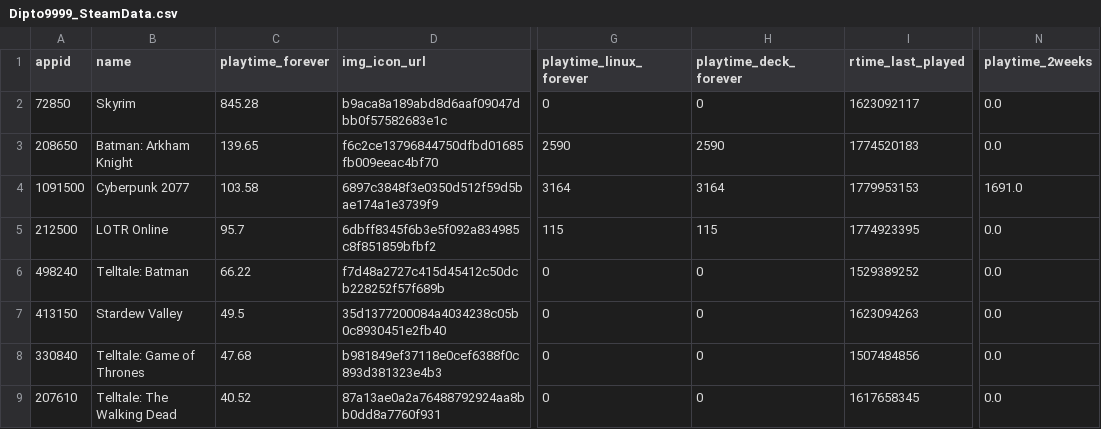
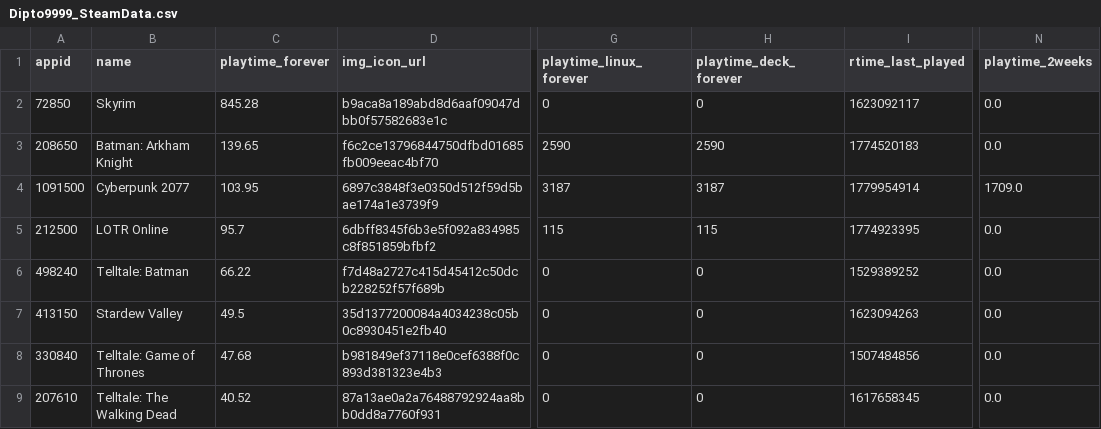
Before and after one commit to Dipto9999/dipto9999.github.io, a CSV file: src/assets/data/steam/Dipto9999_SteamData.csv, drawn as a sheet; only a part is shown, gaps mark what is left out; the diff names each change by its address in the sheet, - before the commit and + after, or states it on an @@ line.

```diff
--- a/src/assets/data/steam/Dipto9999_SteamData.csv
+++ b/src/assets/data/steam/Dipto9999_SteamData.csv
-C4 (playtime_forever): 103.58
+C4 (playtime_forever): 103.95
-G4 (playtime_linux_forever): 3164
+G4 (playtime_linux_forever): 3187
-H4 (playtime_deck_forever): 3164
+H4 (playtime_deck_forever): 3187
-I4 (rtime_last_played): 1779953153
+I4 (rtime_last_played): 1779954914
-N4 (playtime_2weeks): 1691.0
+N4 (playtime_2weeks): 1709.0
```
Also changed, not shown: 8 other files.
